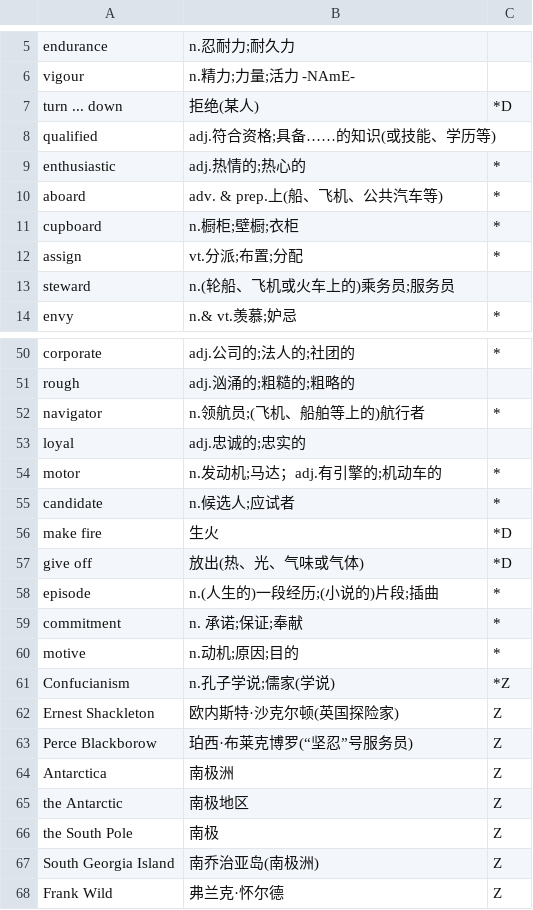
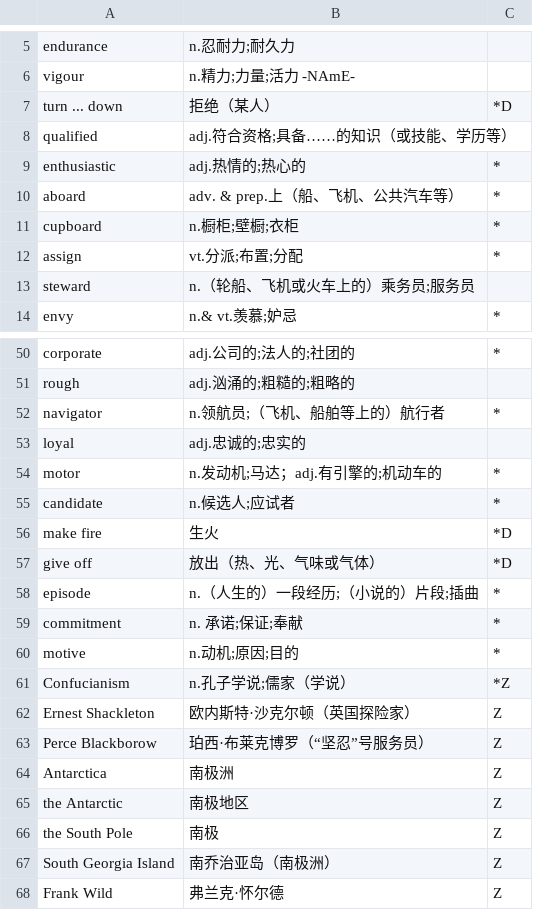
Before and after one commit to szdytom/abc-def, a CSV file: data/b6u4.CSV, drawn as a sheet; only a part is shown, gaps mark what is left out; the diff covers the shown part only.

Commit message:
update B6 data

```diff
--- a/data/b6u4.CSV
+++ b/data/b6u4.CSV
@@ -6,9 +6,9 @@ endurance,n.忍耐力;耐久力,
 vigour,n.精力;力量;活力 -NAmE-,
-turn ... down,拒绝(某人),*D
-qualified,adj.符合资格;具备……的知识(或技能、学历等),
+turn ... down,拒绝（某人）,*D
+qualified,adj.符合资格;具备……的知识（或技能、学历等）,
 enthusiastic,adj.热情的;热心的,*
-aboard,adv. & prep.上(船、飞机、公共汽车等),*
+aboard,adv. & prep.上（船、飞机、公共汽车等）,*
 cupboard,n.橱柜;壁橱;衣柜,*
 assign,vt.分派;布置;分配,*
-steward,n.(轮船、飞机或火车上的)乘务员;服务员,
+steward,n.（轮船、飞机或火车上的）乘务员;服务员,
 envy,n.& vt.羡慕;妒忌,*
@@ -51,3 +51,3 @@ corporate,adj.公司的;法人的;社团的,*
 rough,adj.汹涌的;粗糙的;粗略的,
-navigator,n.领航员;(飞机、船舶等上的)航行者,*
+navigator,n.领航员;（飞机、船舶等上的）航行者,*
 loyal,adj.忠诚的;忠实的,
@@ -56,9 +56,9 @@ candidate,n.候选人;应试者,*
 make fire,生火,*D
-give off,放出(热、光、气味或气体),*D
-episode ,n.(人生的)一段经历;(小说的)片段;插曲,*
+give off,放出（热、光、气味或气体）,*D
+episode ,n.（人生的）一段经历;（小说的）片段;插曲,*
 commitment,n. 承诺;保证;奉献,*
 motive,n.动机;原因;目的,*
-Confucianism,n.孔子学说;儒家(学说),*Z
-Ernest Shackleton,欧内斯特·沙克尔顿(英国探险家),Z
-Perce Blackborow,珀西·布莱克博罗(“坚忍”号服务员),Z
+Confucianism,n.孔子学说;儒家（学说）,*Z
+Ernest Shackleton,欧内斯特·沙克尔顿（英国探险家）,Z
+Perce Blackborow,珀西·布莱克博罗（“坚忍”号服务员）,Z
 Antarctica,南极洲,Z
@@ -66,3 +66,3 @@ the Antarctic,南极地区,Z
 the South Pole,南极,Z
-South Georgia Island,南乔治亚岛(南极洲),Z
+South Georgia Island,南乔治亚岛（南极洲）,Z
 Frank Wild,弗兰克·怀尔德,Z
```
Also changed, not shown: 9 edited cells elsewhere in this file, data/b6u1.CSV, data/b6u2.CSV, 2 other files.
